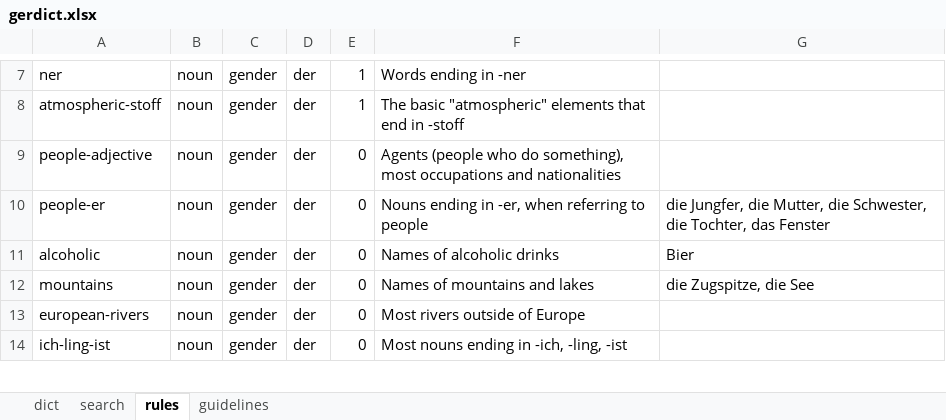
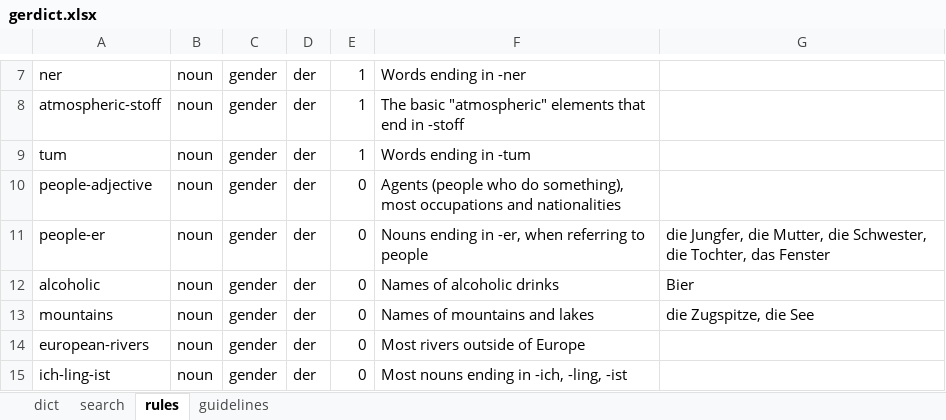
Before and after one commit to peteraba/d5, an Excel workbook: spreadsheet/fixture/gerdict.xlsx, sheet rules, drawn as a sheet; only a part is shown, gaps mark what is left out; values as stored, in another font and other column widths than the file's, no borders; charts and pictures not drawn; the diff names each change by its address in the sheet, - before the commit and + after, or states it on an @@ line.

```diff
--- a/spreadsheet/fixture/gerdict.xlsx (sheet rules)
+++ b/spreadsheet/fixture/gerdict.xlsx (sheet rules)
+row 9: tum | noun | gender | der | 1 | Words ending in -tum
```
Also changed, not shown: sheet dict, 2 other files.
